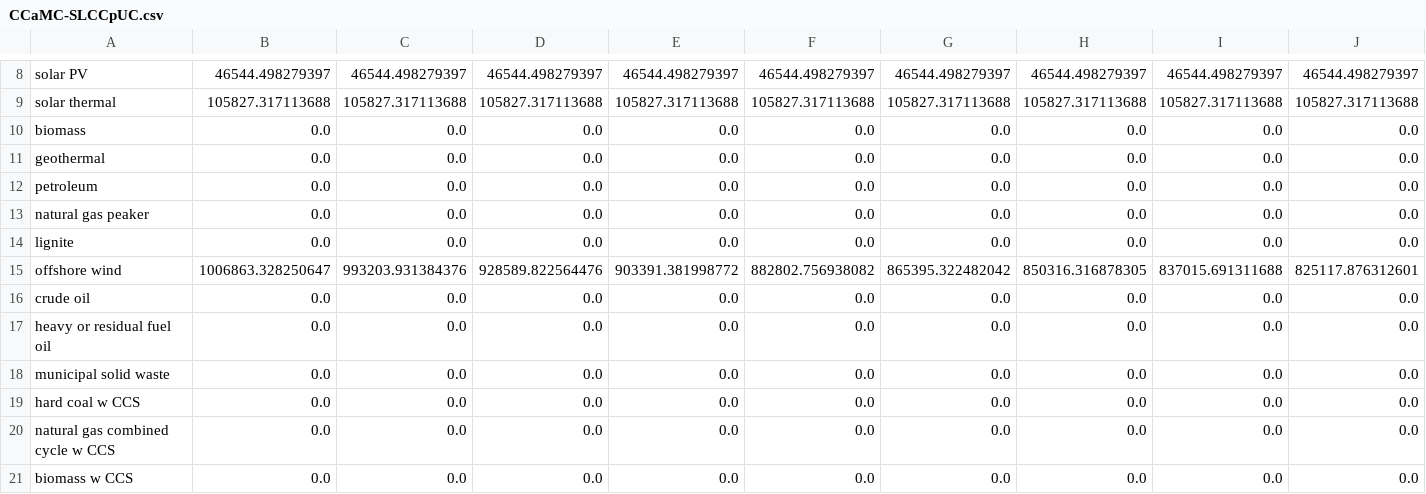
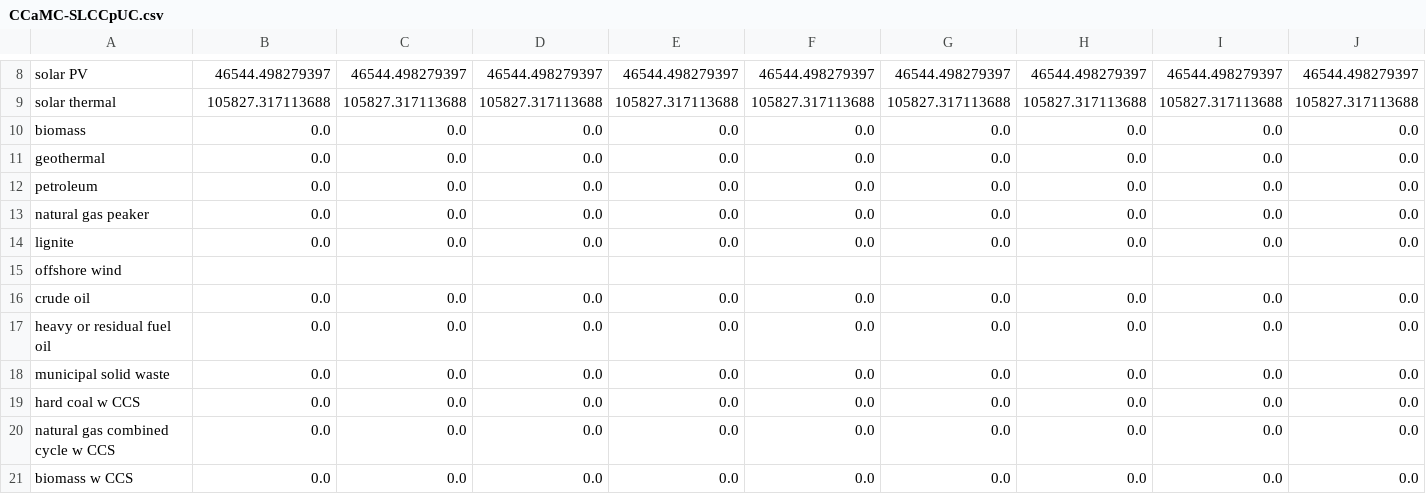
Before and after one commit to EnergyInnovation/eps-utah, a CSV file: InputData/elec/CCaMC/CCaMC-SLCCpUC.csv, drawn as a sheet; only a part is shown, gaps mark what is left out; removed rows and columns are numbered as before the commit, all else as after; rows hold the shown columns only; the diff names each change by its address in the sheet, - before the commit and + after, or states it on an @@ line.

```diff
--- a/InputData/elec/CCaMC/CCaMC-SLCCpUC.csv
+++ b/InputData/elec/CCaMC/CCaMC-SLCCpUC.csv
-row 15: offshore wind | 1006863.328250647 | 993203.931384376 | 928589.822564476 | 903391.381998772 | 882802.756938082 | 865395.322482042 | 850316.316878305 | 837015.691311688 | 825117.876312601
+row 15: offshore wind
```
Also changed, not shown: InputData/indst/PERAC/PERAC-cropsrice.csv, InputData/plcy-schd/FoPITY/FoPITY-2-WebApp.csv, 15 other files.
